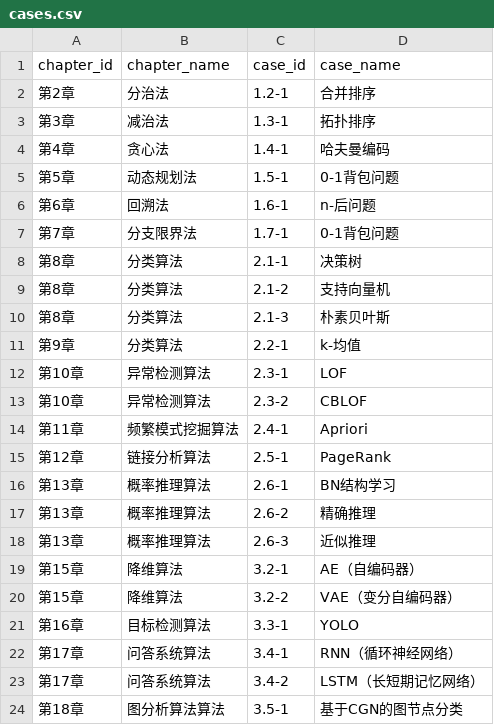
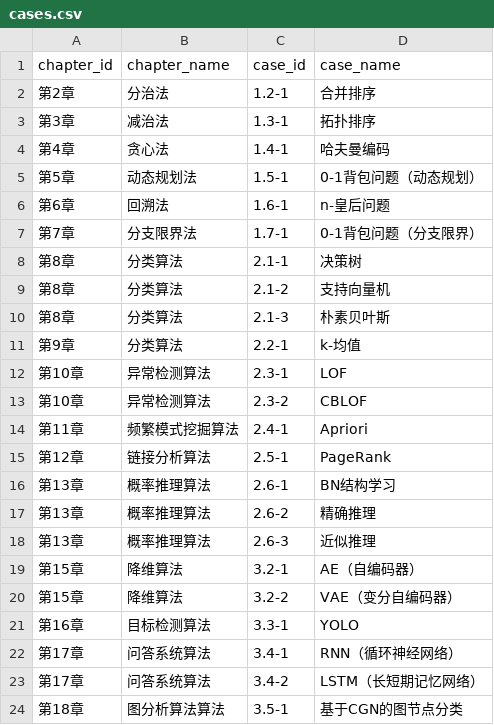
Before and after one commit to cloudcodework/cloudcodework.github.io, a CSV file: _data/cases.csv, drawn as a sheet.

Commit message:
fix 消除歧义

```diff
--- a/_data/cases.csv
+++ b/_data/cases.csv
@@ -4,5 +4,5 @@ chapter_id,chapter_name,case_id,case_name
 第4章,贪心法,1.4-1,哈夫曼编码
-第5章,动态规划法,1.5-1,0-1背包问题
-第6章,回溯法,1.6-1,n-后问题
-第7章,分支限界法,1.7-1,0-1背包问题
+第5章,动态规划法,1.5-1,0-1背包问题（动态规划）
+第6章,回溯法,1.6-1,n-皇后问题
+第7章,分支限界法,1.7-1,0-1背包问题（分支限界）
 第8章,分类算法,2.1-1,决策树
```
